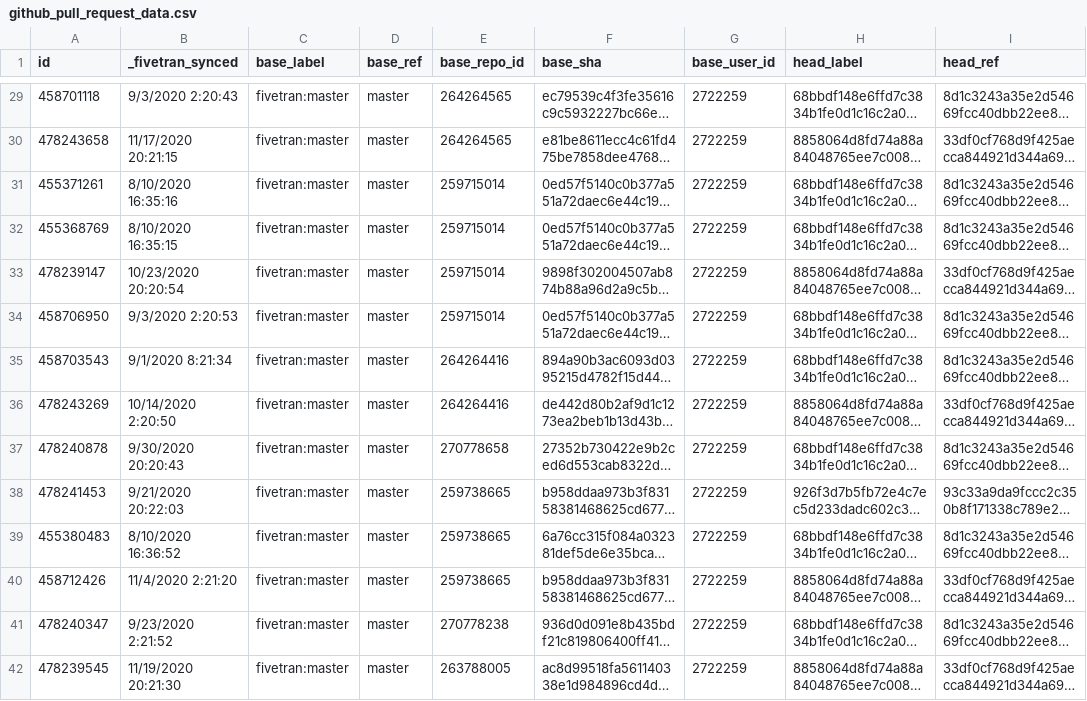
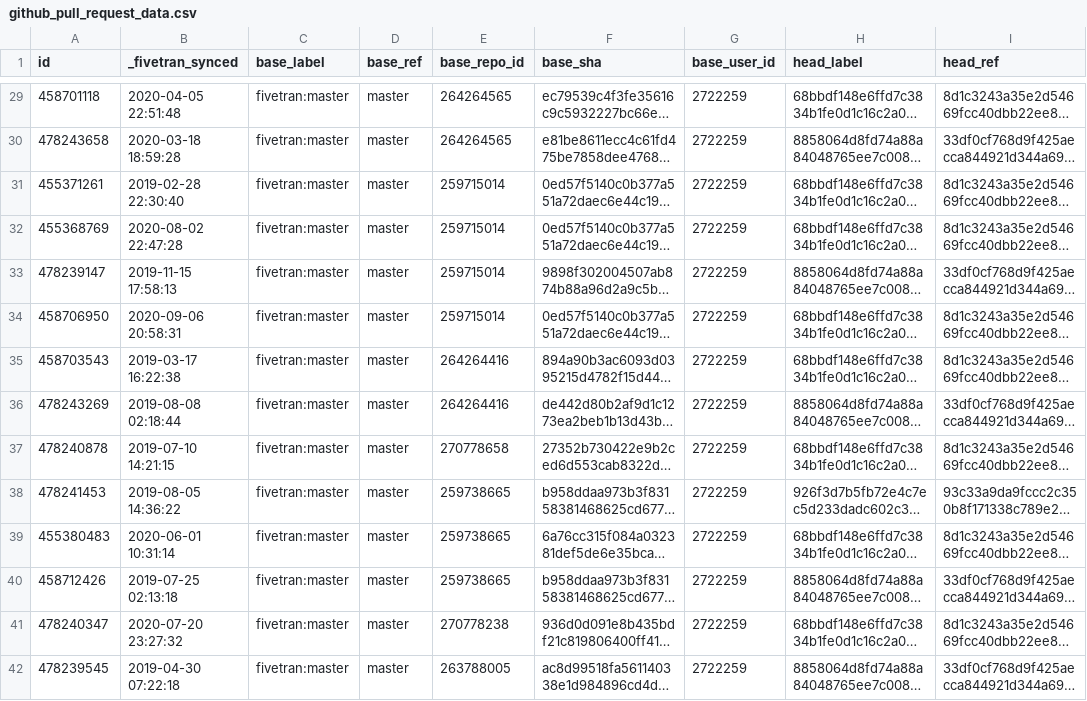
Before and after one commit to fivetran/dbt_github_source, a CSV file: integration_tests/data/github_pull_request_data.csv, drawn as a sheet; only a part is shown, gaps mark what is left out; long unchanged cells end in …; the diff covers the shown part only; the diff names each change by its address in the sheet, - before the commit and + after, or states it on an @@ line.

```diff
--- a/integration_tests/data/github_pull_request_data.csv
+++ b/integration_tests/data/github_pull_request_data.csv
-B29 (_fivetran_synced): 9/3/2020 2:20:43
+B29 (_fivetran_synced): 2020-04-05 22:51:48
-B30 (_fivetran_synced): 11/17/2020 20:21:15
+B30 (_fivetran_synced): 2020-03-18 18:59:28
-B31 (_fivetran_synced): 8/10/2020 16:35:16
+B31 (_fivetran_synced): 2019-02-28 22:30:40
-B32 (_fivetran_synced): 8/10/2020 16:35:15
+B32 (_fivetran_synced): 2020-08-02 22:47:28
-B33 (_fivetran_synced): 10/23/2020 20:20:54
+B33 (_fivetran_synced): 2019-11-15 17:58:13
-B34 (_fivetran_synced): 9/3/2020 2:20:53
+B34 (_fivetran_synced): 2020-09-06 20:58:31
-B35 (_fivetran_synced): 9/1/2020 8:21:34
+B35 (_fivetran_synced): 2019-03-17 16:22:38
-B36 (_fivetran_synced): 10/14/2020 2:20:50
+B36 (_fivetran_synced): 2019-08-08 02:18:44
-B37 (_fivetran_synced): 9/30/2020 20:20:43
+B37 (_fivetran_synced): 2019-07-10 14:21:15
-B38 (_fivetran_synced): 9/21/2020 20:22:03
+B38 (_fivetran_synced): 2019-08-05 14:36:22
-B39 (_fivetran_synced): 8/10/2020 16:36:52
+B39 (_fivetran_synced): 2020-06-01 10:31:14
-B40 (_fivetran_synced): 11/4/2020 2:21:20
+B40 (_fivetran_synced): 2019-07-25 02:13:18
-B41 (_fivetran_synced): 9/23/2020 2:21:52
+B41 (_fivetran_synced): 2020-07-20 23:27:32
-B42 (_fivetran_synced): 11/19/2020 20:21:30
+B42 (_fivetran_synced): 2019-04-30 07:22:18
```
Also changed, not shown: 155 edited cells elsewhere in this file, integration_tests/data/github_issue_closed_history_data.csv, integration_tests/data/github_issue_comment_data.csv, 8 other files.
